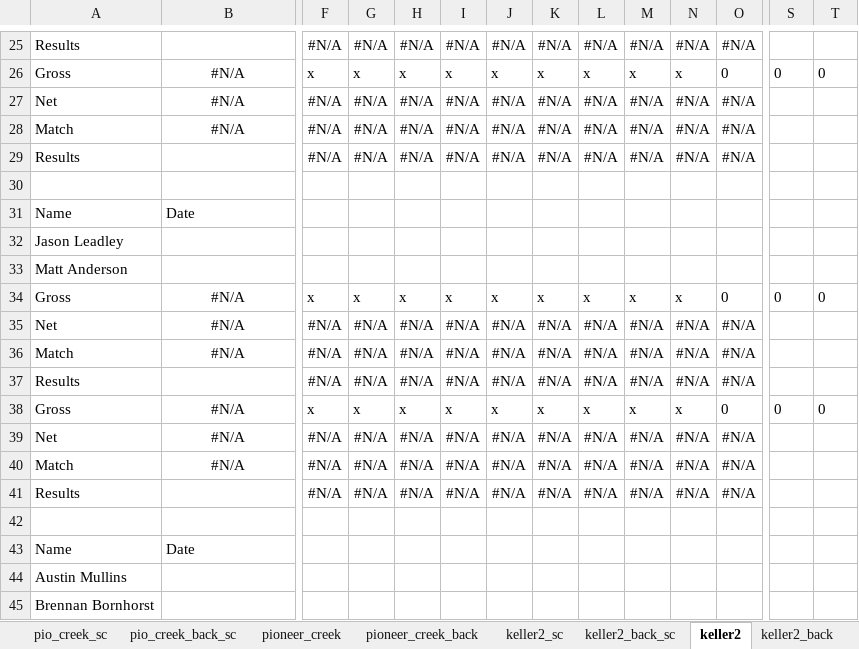
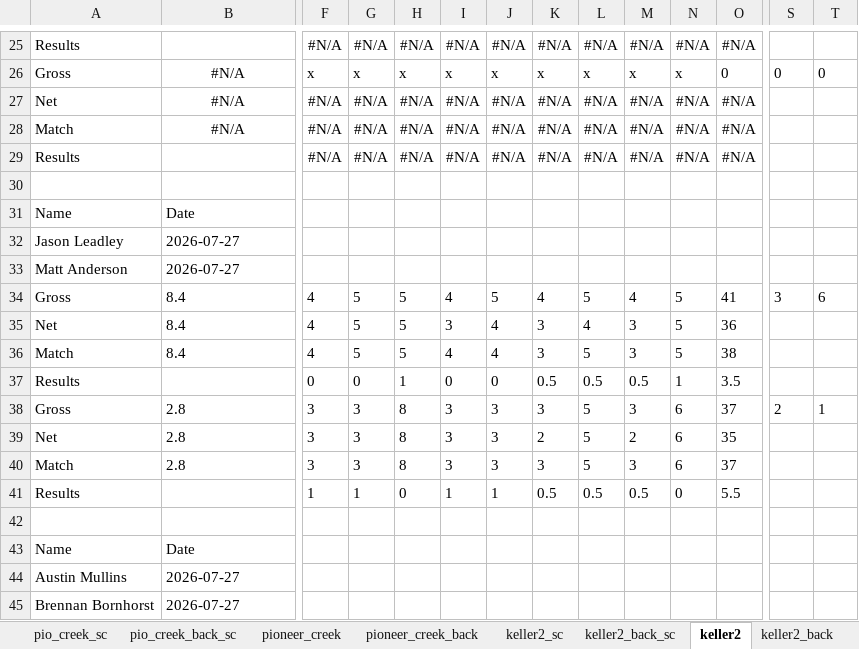
Before and after one commit to hankhopkins/sagl, an Excel workbook: data/Stone_Arch_Golf_League_Data_2026.xlsx, sheet keller2, drawn as a sheet; only a part is shown, gaps mark what is left out; values as stored, in another font and other column widths than the file's, no borders; removed rows and columns are numbered as before the commit, all else as after; rows hold the shown columns only; the diff covers the shown part only; the diff names each change by its address in the sheet, - before the commit and + after, or states it on an @@ line.

```diff
--- a/data/Stone_Arch_Golf_League_Data_2026.xlsx (sheet keller2)
+++ b/data/Stone_Arch_Golf_League_Data_2026.xlsx (sheet keller2)
-B32:B33: (empty)
+B32:B33: 2026-07-27
-B34: #N/A
+B34: 8.4
-B34 alignment: center
+B34 alignment: left
-F34: x
+F34: 4
-G34: x
+G34: 5
-H34: x
+H34: 5
-I34: x
+I34: 4
-J34: x
+J34: 5
-K34: x
+K34: 4
-L34: x
+L34: 5
-M34: x
+M34: 4
-N34: x
+N34: 5
-O34: 0
+O34: 41
-S34: 0
+S34: 3
-T34: 0
+T34: 6
-row 35: Net | #N/A | #N/A | #N/A | #N/A | #N/A | #N/A | #N/A | #N/A | #N/A | #N/A | #N/A
-row 36: Match | #N/A | #N/A | #N/A | #N/A | #N/A | #N/A | #N/A | #N/A | #N/A | #N/A | #N/A
-row 37: Results |  | #N/A | #N/A | #N/A | #N/A | #N/A | #N/A | #N/A | #N/A | #N/A | #N/A
-row 38: Gross | #N/A | x | x | x | x | x | x | x | x | x | 0 | 0 | 0
-row 39: Net | #N/A | #N/A | #N/A | #N/A | #N/A | #N/A | #N/A | #N/A | #N/A | #N/A | #N/A
-row 40: Match | #N/A | #N/A | #N/A | #N/A | #N/A | #N/A | #N/A | #N/A | #N/A | #N/A | #N/A
-row 41: Results |  | #N/A | #N/A | #N/A | #N/A | #N/A | #N/A | #N/A | #N/A | #N/A | #N/A
+row 35: Net | 8.4 | 4 | 5 | 5 | 3 | 4 | 3 | 4 | 3 | 5 | 36
+row 36: Match | 8.4 | 4 | 5 | 5 | 4 | 4 | 3 | 5 | 3 | 5 | 38
+row 37: Results |  | 0 | 0 | 1 | 0 | 0 | 0.5 | 0.5 | 0.5 | 1 | 3.5
+row 38: Gross | 2.8 | 3 | 3 | 8 | 3 | 3 | 3 | 5 | 3 | 6 | 37 | 2 | 1
+row 39: Net | 2.8 | 3 | 3 | 8 | 3 | 3 | 2 | 5 | 2 | 6 | 35
+row 40: Match | 2.8 | 3 | 3 | 8 | 3 | 3 | 3 | 5 | 3 | 6 | 37
+row 41: Results |  | 1 | 1 | 0 | 1 | 1 | 0.5 | 0.5 | 0.5 | 0 | 5.5
-B44:B45: (empty)
+B44:B45: 2026-07-27
```
Also changed, not shown: 20 added rows, 20 removed rows, 18 edited cells and cell formats elsewhere in this sheet, sheet league_scoring_record, sheet braemar, sheet individual_s2, sheet individual, sheet handicap_log_ghin, sheet handicap_log, 22 more sheets, 1 other file.
